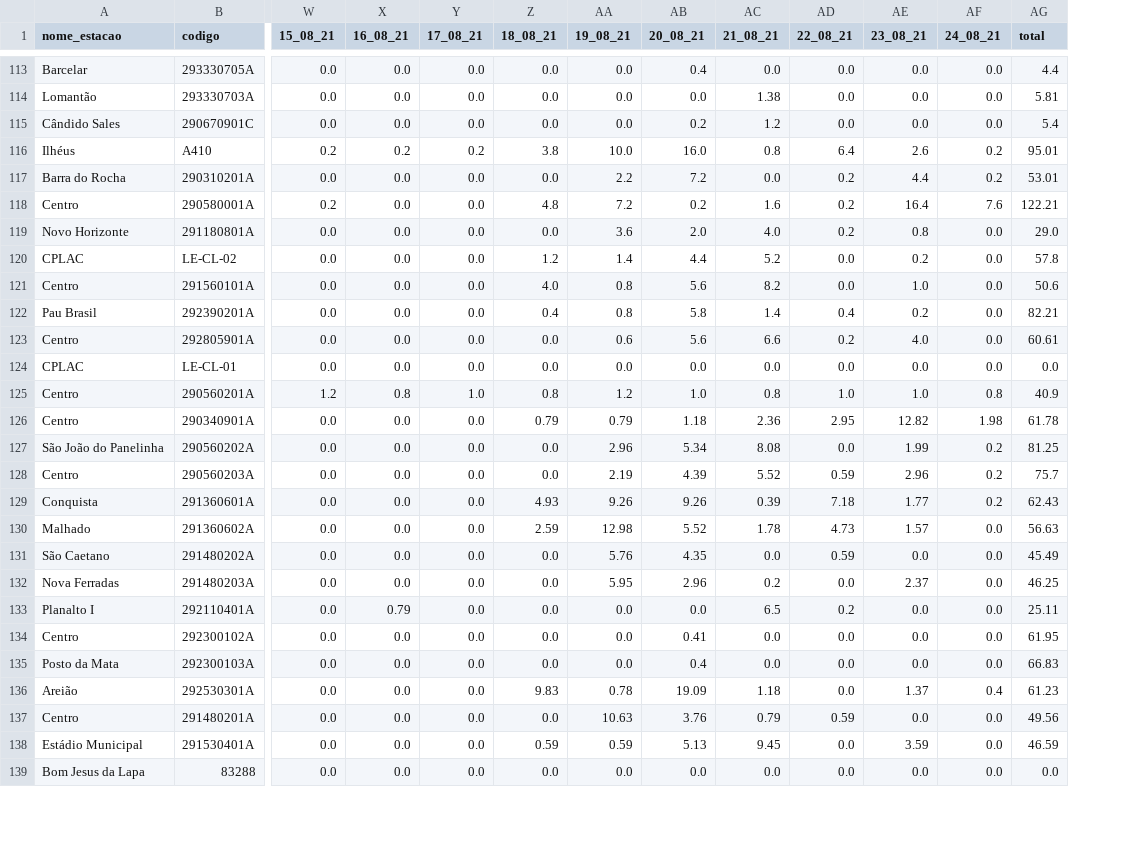
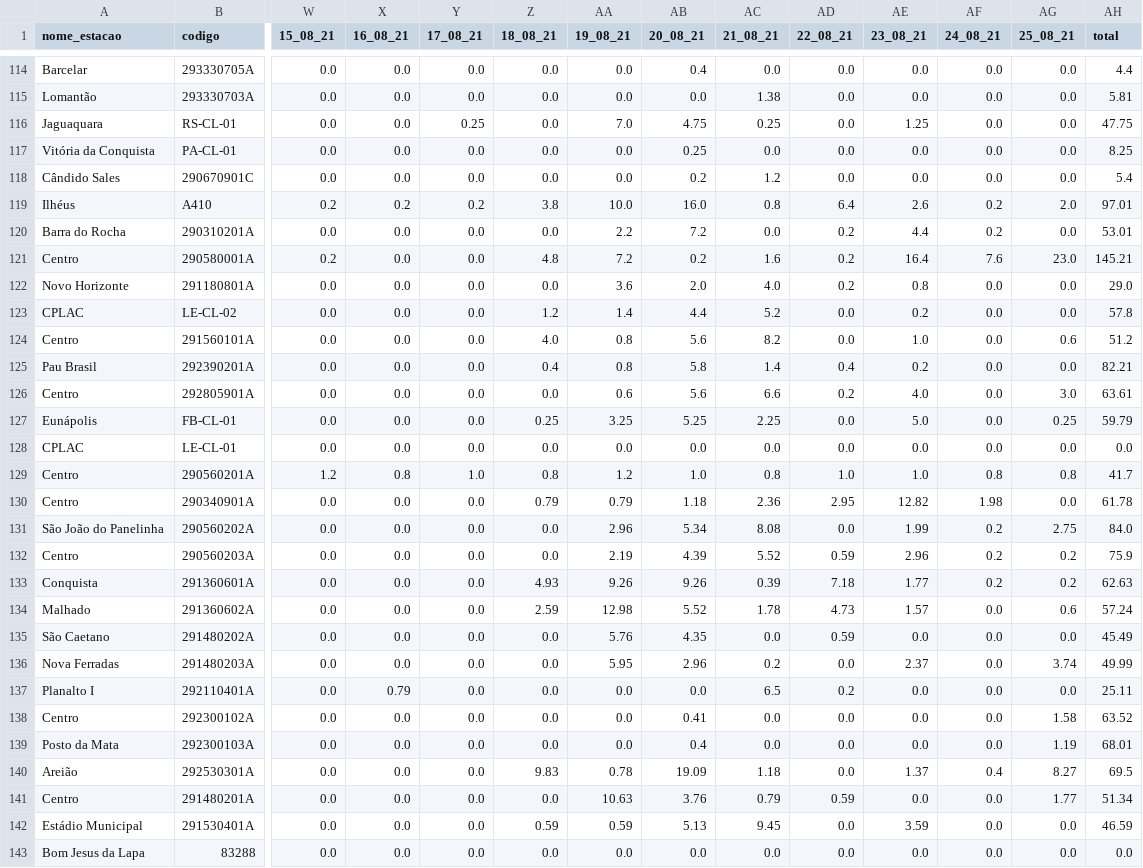
Before and after one commit to SantiagoAmaral/monitoramento1, a CSV file: dados/diario/2021/Agosto.csv, drawn as a sheet; only a part is shown, gaps mark what is left out; addresses are those after the commit; rows hold the shown columns only; the diff covers the shown part only; the diff names each change by its address in the sheet, - before the commit and + after, or states it on an @@ line.

Commit message:
Add files via upload

```diff
--- a/dados/diario/2021/Agosto.csv
+++ b/dados/diario/2021/Agosto.csv
+column AG (25_08_21), rows 114-115: 0.0 | 0.0; rows 118-126: 0.0 | 2.0 | 0.0 | 23.0 | 0.0 | 0.0 | 0.6 | 0.0 | 3.0; rows 128-143: 0.0 | 0.8 | 0.0 | 2.75 | 0.2 | 0.2 | 0.6 | 0.0 | 3.74 | 0.0 | 1.58 | 1.19 | 8.27 | 1.77 | 0.0 | 0.0
+row 116: Jaguaquara | RS-CL-01 | 0.0 | 0.0 | 0.25 | 0.0 | 7.0 | 4.75 | 0.25 | 0.0 | 1.25 | 0.0 | 0.0 | 47.75
+row 117: Vitória da Conquista | PA-CL-01 | 0.0 | 0.0 | 0.0 | 0.0 | 0.0 | 0.25 | 0.0 | 0.0 | 0.0 | 0.0 | 0.0 | 8.25
-AH119 (total): 95.01
+AH119 (total): 97.01
-AH121 (total): 122.21
+AH121 (total): 145.21
-AH124 (total): 50.6
+AH124 (total): 51.2
-AH126 (total): 60.61
+AH126 (total): 63.61
+row 127: Eunápolis | FB-CL-01 | 0.0 | 0.0 | 0.0 | 0.25 | 3.25 | 5.25 | 2.25 | 0.0 | 5.0 | 0.0 | 0.25 | 59.79
-AH129 (total): 40.9
+AH129 (total): 41.7
-AH131 (total): 81.25
+AH131 (total): 84.0
-AH132 (total): 75.7
+AH132 (total): 75.9
-AH133 (total): 62.43
+AH133 (total): 62.63
-AH134 (total): 56.63
+AH134 (total): 57.24
-AH136 (total): 46.25
+AH136 (total): 49.99
-AH138 (total): 61.95
+AH138 (total): 63.52
-AH139 (total): 66.83
+AH139 (total): 68.01
-AH140 (total): 61.23
+AH140 (total): 69.5
-AH141 (total): 49.56
+AH141 (total): 51.34
```
Also changed, not shown: 1 added row and 35 edited cells elsewhere in this file.
